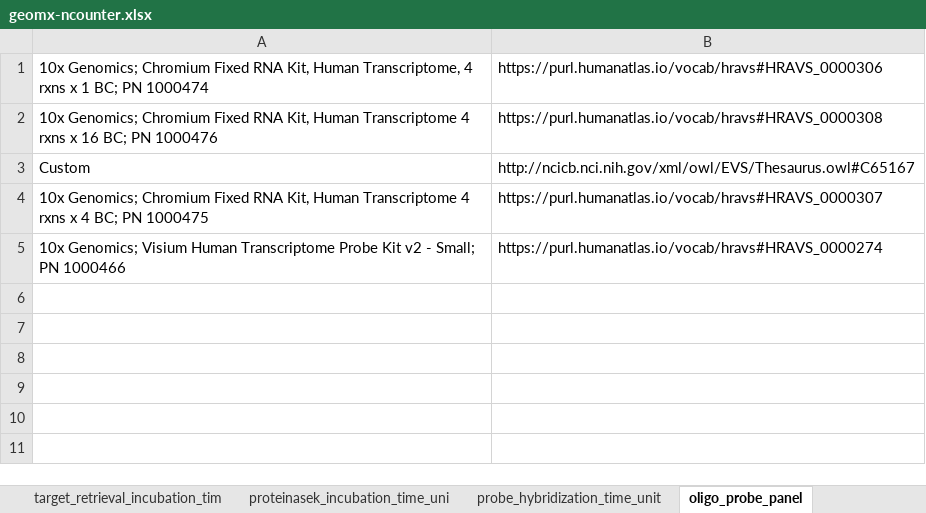
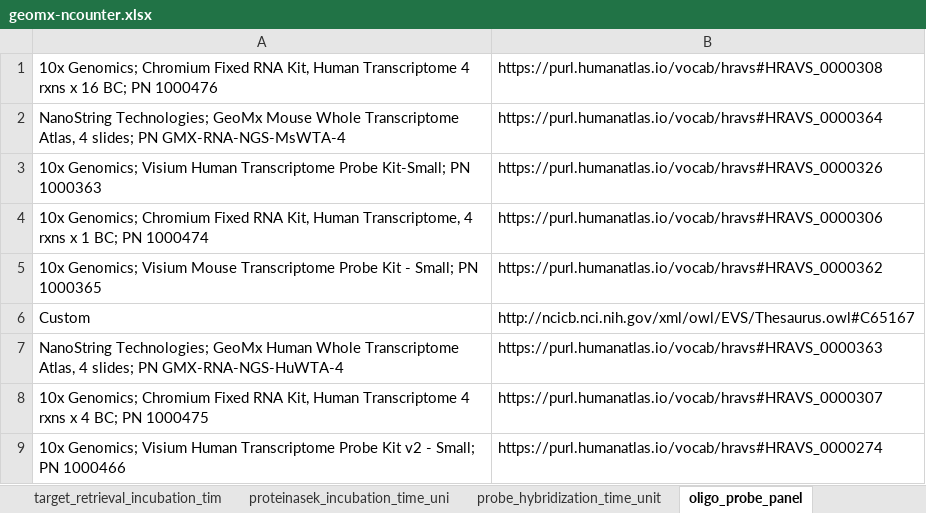
Before and after one commit to hubmapconsortium/dataset-metadata-spreadsheet, an Excel workbook: geomx-ncounter/latest/geomx-ncounter.xlsx, sheet oligo_probe_panel, drawn as a sheet; values as stored, in another font and other column widths than the file's, no borders; addresses are those after the commit; the diff names each change by its address in the sheet, - before the commit and + after, or states it on an @@ line.

```diff
--- a/geomx-ncounter/latest/geomx-ncounter.xlsx (sheet oligo_probe_panel)
+++ b/geomx-ncounter/latest/geomx-ncounter.xlsx (sheet oligo_probe_panel)
+row 1: 10x Genomics; Chromium Fixed RNA Kit, Human Transcriptome 4 rxns x 16 BC; PN 1000476 | https://purl.humanatlas.io/vocab/hravs#HRAVS_0000308
+row 2: NanoString Technologies; GeoMx Mouse Whole Transcriptome Atlas, 4 slides; PN GMX-RNA-NGS-MsWTA-4 | https://purl.humanatlas.io/vocab/hravs#HRAVS_0000364
+row 3: 10x Genomics; Visium Human Transcriptome Probe Kit-Small; PN 1000363 | https://purl.humanatlas.io/vocab/hravs#HRAVS_0000326
-A5: 10x Genomics; Chromium Fixed RNA Kit, Human Transcriptome 4 rxns x 16 BC; PN 1000476
+A5: 10x Genomics; Visium Mouse Transcriptome Probe Kit - Small; PN 1000365
-B5: https://purl.humanatlas.io/vocab/hravs#HRAVS_0000308
+B5: https://purl.humanatlas.io/vocab/hravs#HRAVS_0000362
+row 7: NanoString Technologies; GeoMx Human Whole Transcriptome Atlas, 4 slides; PN GMX-RNA-NGS-HuWTA-4 | https://purl.humanatlas.io/vocab/hravs#HRAVS_0000363
```
Also changed, not shown: sheet acquisition_instrument_model, sheet acquisition_instrument_vendor, sheet probe_hybridization_time_unit, sheet analyte_class, sheet dataset_type, sheet .metadata, geomx-ncounter/v2.0.0/geomx-ncounter-v2.0.0.xlsx, geomx-ngs/latest/geomx-ngs.xlsx, 5 other files.
